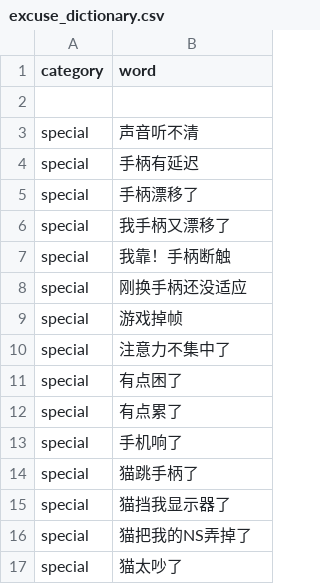
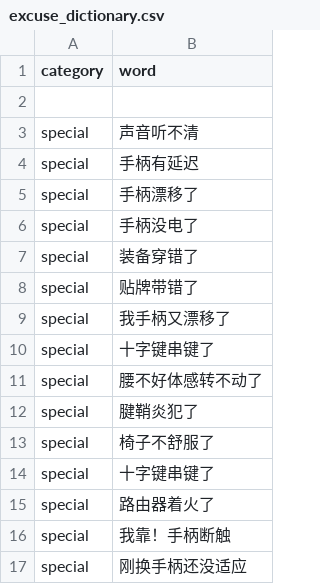
Before and after one commit to Cypas/splatoon3-nso, a CSV file: nonebot_plugin_splatoon3_nso/resource/excuse_dictionary.csv, drawn as a sheet; only a part is shown; the shorter side is filled out with more unchanged rows; the diff names each change by its address in the sheet, - before the commit and + after, or states it on an @@ line.

```diff
--- a/nonebot_plugin_splatoon3_nso/resource/excuse_dictionary.csv
+++ b/nonebot_plugin_splatoon3_nso/resource/excuse_dictionary.csv
+row 6: special | 手柄没电了
+row 7: special | 装备穿错了
+row 8: special | 贴牌带错了
+row 10: special | 十字键串键了
+row 11: special | 腰不好体感转不动了
+row 12: special | 腱鞘炎犯了
+row 13: special | 椅子不舒服了
+row 14: special | 十字键串键了
+row 15: special | 路由器着火了
```
Also changed, not shown: 1 other file.
